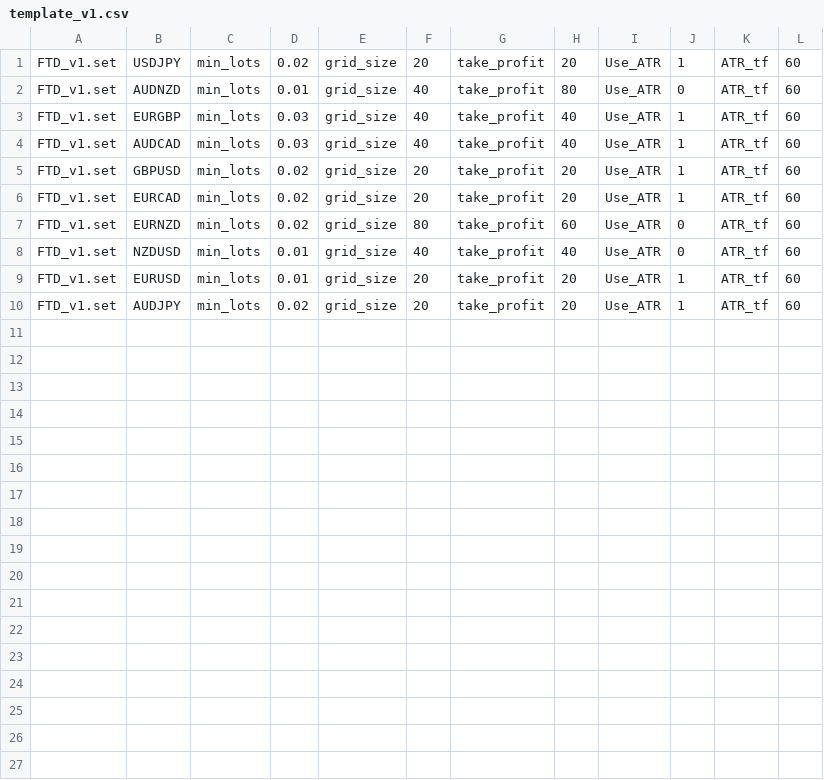
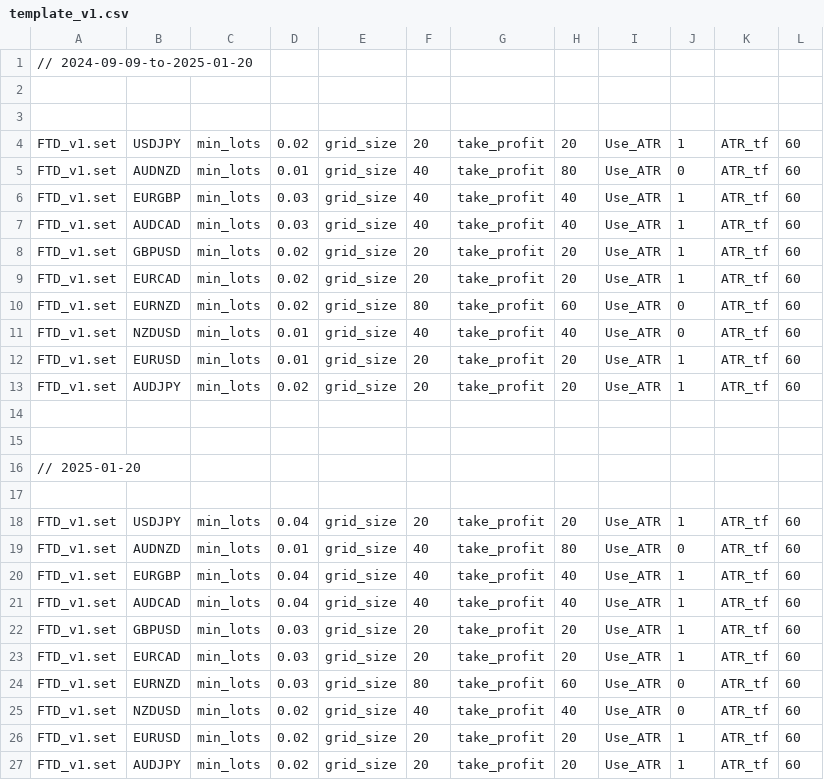
Before and after one commit to aleks24000/StrategyTesterExecutor, a CSV file: template_v1.csv, drawn as a sheet; the diff names each change by its address in the sheet, - before the commit and + after, or states it on an @@ line.

```diff
--- a/template_v1.csv
+++ b/template_v1.csv
+row 1: // 2024-09-09-to-2025-01-20
+row 2: (empty)
+row 3: (empty)
+row 13: FTD_v1.set | AUDJPY | min_lots | 0.02 | grid_size | 20 | take_profit | 20 | Use_ATR | 1 | ATR_tf | 60
+row 14: (empty)
+row 15: (empty)
+row 16: // 2025-01-20
+row 17: (empty)
+row 18: FTD_v1.set | USDJPY | min_lots | 0.04 | grid_size | 20 | take_profit | 20 | Use_ATR | 1 | ATR_tf | 60
+row 19: FTD_v1.set | AUDNZD | min_lots | 0.01 | grid_size | 40 | take_profit | 80 | Use_ATR | 0 | ATR_tf | 60
+row 20: FTD_v1.set | EURGBP | min_lots | 0.04 | grid_size | 40 | take_profit | 40 | Use_ATR | 1 | ATR_tf | 60
+row 21: FTD_v1.set | AUDCAD | min_lots | 0.04 | grid_size | 40 | take_profit | 40 | Use_ATR | 1 | ATR_tf | 60
+row 22: FTD_v1.set | GBPUSD | min_lots | 0.03 | grid_size | 20 | take_profit | 20 | Use_ATR | 1 | ATR_tf | 60
+row 23: FTD_v1.set | EURCAD | min_lots | 0.03 | grid_size | 20 | take_profit | 20 | Use_ATR | 1 | ATR_tf | 60
+row 24: FTD_v1.set | EURNZD | min_lots | 0.03 | grid_size | 80 | take_profit | 60 | Use_ATR | 0 | ATR_tf | 60
+row 25: FTD_v1.set | NZDUSD | min_lots | 0.02 | grid_size | 40 | take_profit | 40 | Use_ATR | 0 | ATR_tf | 60
+row 26: FTD_v1.set | EURUSD | min_lots | 0.02 | grid_size | 20 | take_profit | 20 | Use_ATR | 1 | ATR_tf | 60
```
Also changed, not shown: 3 other files.
